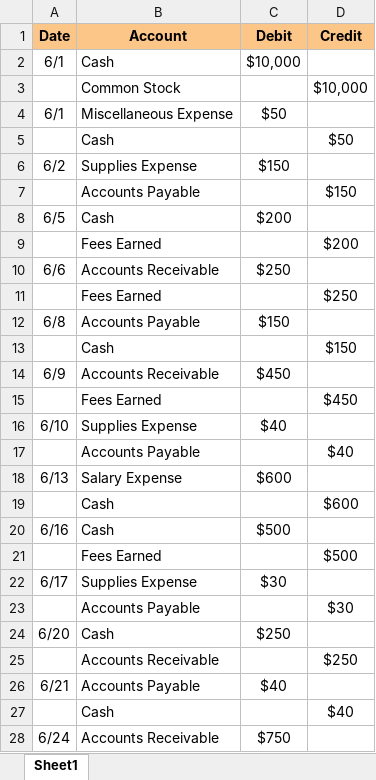
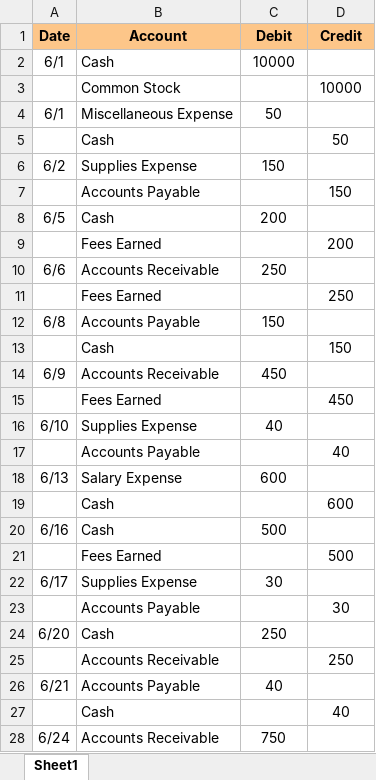
Before and after one commit to leonardodls/product-introduction-financial-accounting, an Excel workbook: assets/public/Chapter_4_ComprehensiveProblem/documents/resources/Assessment_Questions/5.6_A_Student_A_Sheet.xlsx, sheet Sheet1, drawn as a sheet; only a part is shown; values as stored, in another font and other column widths than the file's, no borders; the diff covers the shown part only; the diff names each change by its address in the sheet, - before the commit and + after, or states it on an @@ line.

```diff
--- a/assets/public/Chapter_4_ComprehensiveProblem/documents/resources/Assessment_Questions/5.6_A_Student_A_Sheet.xlsx (sheet Sheet1)
+++ b/assets/public/Chapter_4_ComprehensiveProblem/documents/resources/Assessment_Questions/5.6_A_Student_A_Sheet.xlsx (sheet Sheet1)
-C2 (Debit): $10,000
+C2 (Debit): 10000
-D3 (Credit): $10,000
+D3 (Credit): 10000
-C4 (Debit): $50
+C4 (Debit): 50
-D5 (Credit): $50
+D5 (Credit): 50
-C6 (Debit): $150
+C6 (Debit): 150
-D7 (Credit): $150
+D7 (Credit): 150
-C8 (Debit): $200
+C8 (Debit): 200
-D9 (Credit): $200
+D9 (Credit): 200
-C10 (Debit): $250
+C10 (Debit): 250
-D11 (Credit): $250
+D11 (Credit): 250
-C12 (Debit): $150
+C12 (Debit): 150
-D13 (Credit): $150
+D13 (Credit): 150
-C14 (Debit): $450
+C14 (Debit): 450
-D15 (Credit): $450
+D15 (Credit): 450
-C16 (Debit): $40
+C16 (Debit): 40
-D17 (Credit): $40
+D17 (Credit): 40
-C18 (Debit): $600
+C18 (Debit): 600
-D19 (Credit): $600
+D19 (Credit): 600
-C20 (Debit): $500
+C20 (Debit): 500
-D21 (Credit): $500
+D21 (Credit): 500
-C22 (Debit): $30
+C22 (Debit): 30
-D23 (Credit): $30
+D23 (Credit): 30
-C24 (Debit): $250
+C24 (Debit): 250
-D25 (Credit): $250
+D25 (Credit): 250
-C26 (Debit): $40
+C26 (Debit): 40
-D27 (Credit): $40
+D27 (Credit): 40
-C28 (Debit): $750
+C28 (Debit): 750
```
Also changed, not shown: 1 removed row and 23 edited cells elsewhere in this sheet, assets/public/Chapter_4_ComprehensiveProblem/documents/resources/Assessment_Questions/5.2_Student_Q_Sheet.xlsx, assets/public/Chapter_4_ComprehensiveProblem/documents/resources/Assessment_Questions/5.4_Student_Answer.xlsx, 35 other files.
